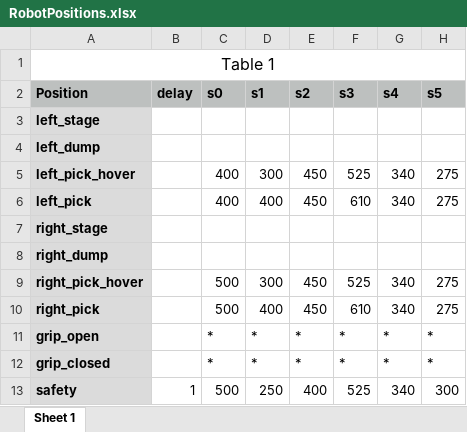
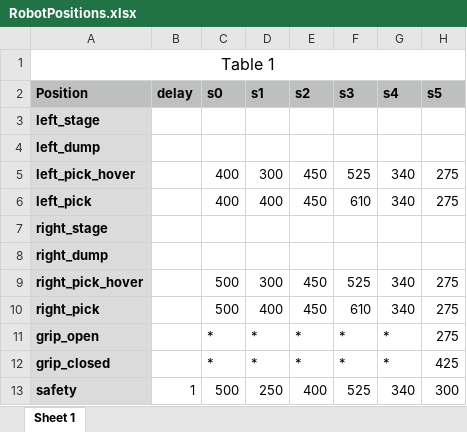
Before and after one commit to mechiris/RobotControl, an Excel workbook: robotcontrol/RobotPositions.xlsx, sheet Sheet 1, drawn as a sheet; values as stored, in another font and other column widths than the file's, no borders; the diff names each change by its address in the sheet, - before the commit and + after, or states it on an @@ line.

Commit message:
Added updated positions and bootleg test for sequencing

```diff
--- a/robotcontrol/RobotPositions.xlsx (sheet Sheet 1)
+++ b/robotcontrol/RobotPositions.xlsx (sheet Sheet 1)
-H11 (s5): *
+H11 (s5): 275
-H12 (s5): *
+H12 (s5): 425
```
Also changed, not shown: 1 other file.
